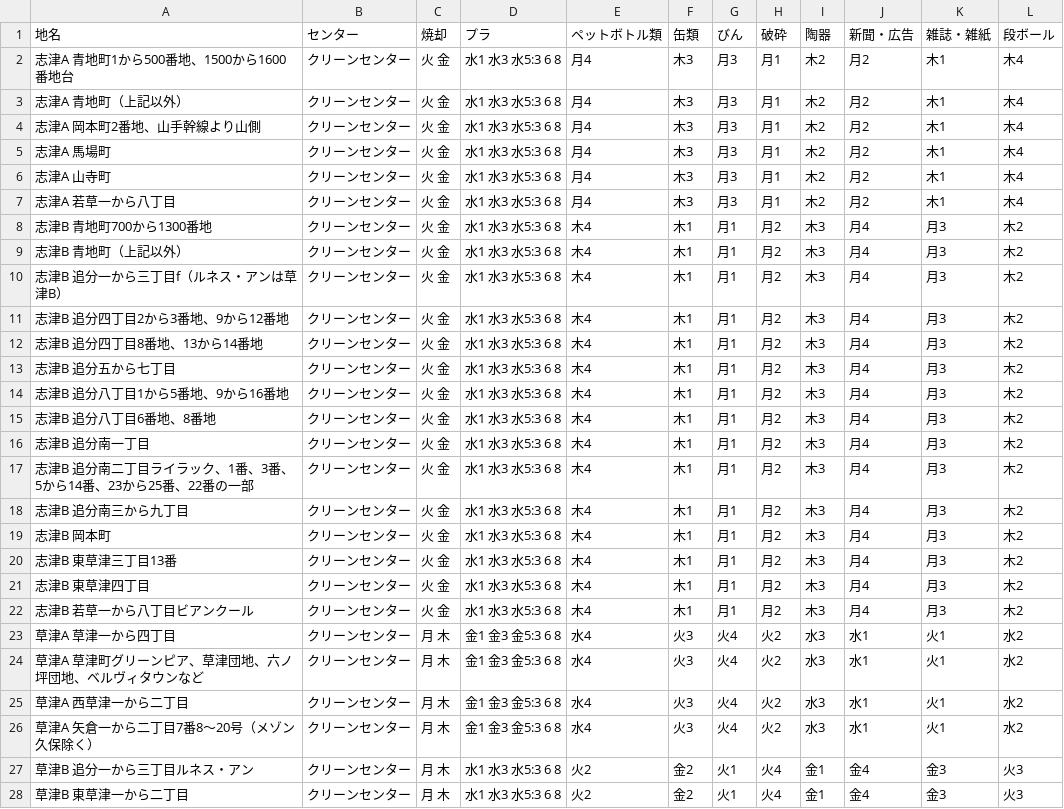
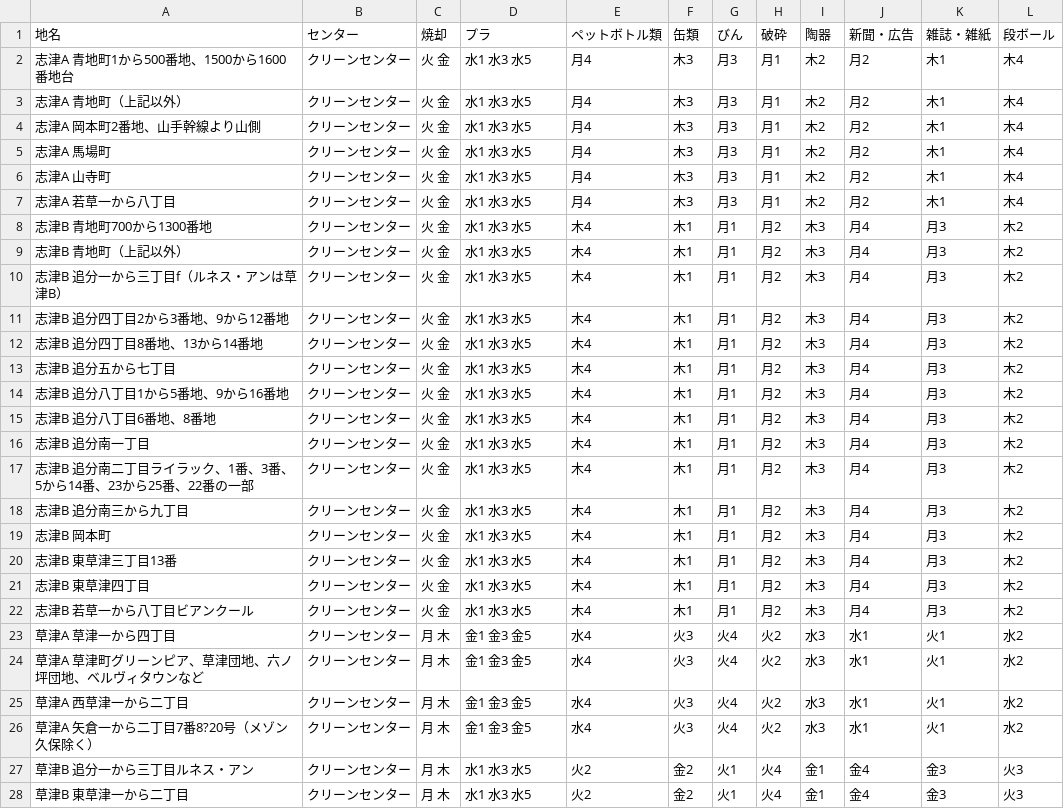
Before and after one commit to codeforkusatsu/5374, a CSV file: data/area_days.csv, drawn as a sheet; only a part is shown; the diff covers the shown part only.

Commit message:
Update area_days.csv

```diff
--- a/data/area_days.csv
+++ b/data/area_days.csv
@@ -1,28 +1,28 @@
 地名,センター,焼却,プラ,ペットボトル類,缶類,びん,破砕,陶器,新聞・広告,雑誌・雑紙,段ボール
-志津A 青地町1から500番地、1500から1600番地台,クリーンセンター,火 金,水1 水3 水5:3 6 8,月4,木3,月3,月1,木2,月2,木1,木4
-志津A 青地町（上記以外）,クリーンセンター,火 金,水1 水3 水5:3 6 8,月4,木3,月3,月1,木2,月2,木1,木4
-志津A 岡本町2番地、山手幹線より山側,クリーンセンター,火 金,水1 水3 水5:3 6 8,月4,木3,月3,月1,木2,月2,木1,木4
-志津A 馬場町,クリーンセンター,火 金,水1 水3 水5:3 6 8,月4,木3,月3,月1,木2,月2,木1,木4
-志津A 山寺町,クリーンセンター,火 金,水1 水3 水5:3 6 8,月4,木3,月3,月1,木2,月2,木1,木4
-志津A 若草一から八丁目,クリーンセンター,火 金,水1 水3 水5:3 6 8,月4,木3,月3,月1,木2,月2,木1,木4
-志津B 青地町700から1300番地,クリーンセンター,火 金,水1 水3 水5:3 6 8,木4,木1,月1,月2,木3,月4,月3,木2
-志津B 青地町（上記以外）,クリーンセンター,火 金,水1 水3 水5:3 6 8,木4,木1,月1,月2,木3,月4,月3,木2
-志津B 追分一から三丁目f（ルネス・アンは草津B）,クリーンセンター,火 金,水1 水3 水5:3 6 8,木4,木1,月1,月2,木3,月4,月3,木2
-志津B 追分四丁目2から3番地、9から12番地,クリーンセンター,火 金,水1 水3 水5:3 6 8,木4,木1,月1,月2,木3,月4,月3,木2
-志津B 追分四丁目8番地、13から14番地,クリーンセンター,火 金,水1 水3 水5:3 6 8,木4,木1,月1,月2,木3,月4,月3,木2
-志津B 追分五から七丁目,クリーンセンター,火 金,水1 水3 水5:3 6 8,木4,木1,月1,月2,木3,月4,月3,木2
-志津B 追分八丁目1から5番地、9から16番地,クリーンセンター,火 金,水1 水3 水5:3 6 8,木4,木1,月1,月2,木3,月4,月3,木2
-志津B 追分八丁目6番地、8番地,クリーンセンター,火 金,水1 水3 水5:3 6 8,木4,木1,月1,月2,木3,月4,月3,木2
-志津B 追分南一丁目,クリーンセンター,火 金,水1 水3 水5:3 6 8,木4,木1,月1,月2,木3,月4,月3,木2
-志津B 追分南二丁目ライラック、1番、3番、5から14番、23から25番、22番の一部,クリーンセンター,火 金,水1 水3 水5:3 6 8,木4,木1,月1,月2,木3,月4,月3,木2
-志津B 追分南三から九丁目,クリーンセンター,火 金,水1 水3 水5:3 6 8,木4,木1,月1,月2,木3,月4,月3,木2
-志津B 岡本町,クリーンセンター,火 金,水1 水3 水5:3 6 8,木4,木1,月1,月2,木3,月4,月3,木2
-志津B 東草津三丁目13番,クリーンセンター,火 金,水1 水3 水5:3 6 8,木4,木1,月1,月2,木3,月4,月3,木2
-志津B 東草津四丁目,クリーンセンター,火 金,水1 水3 水5:3 6 8,木4,木1,月1,月2,木3,月4,月3,木2
-志津B 若草一から八丁目ビアンクール,クリーンセンター,火 金,水1 水3 水5:3 6 8,木4,木1,月1,月2,木3,月4,月3,木2
-草津A 草津一から四丁目,クリーンセンター,月 木,金1 金3 金5:3 6 8,水4,火3,火4,火2,水3,水1,火1,水2
-草津A 草津町グリーンピア、草津団地、六ノ坪団地、ベルヴィタウンなど,クリーンセンター,月 木,金1 金3 金5:3 6 8,水4,火3,火4,火2,水3,水1,火1,水2
-草津A 西草津一から二丁目,クリーンセンター,月 木,金1 金3 金5:3 6 8,水4,火3,火4,火2,水3,水1,火1,水2
-草津A 矢倉一から二丁目7番8〜20号（メゾン久保除く）,クリーンセンター,月 木,金1 金3 金5:3 6 8,水4,火3,火4,火2,水3,水1,火1,水2
-草津B 追分一から三丁目ルネス・アン,クリーンセンター,月 木,水1 水3 水5:3 6 8,火2,金2,火1,火4,金1,金4,金3,火3
-草津B 東草津一から二丁目,クリーンセンター,月 木,水1 水3 水5:3 6 8,火2,金2,火1,火4,金1,金4,金3,火3
+志津A 青地町1から500番地、1500から1600番地台,クリーンセンター,火 金,水1 水3 水5,月4,木3,月3,月1,木2,月2,木1,木4
+志津A 青地町（上記以外）,クリーンセンター,火 金,水1 水3 水5,月4,木3,月3,月1,木2,月2,木1,木4
+志津A 岡本町2番地、山手幹線より山側,クリーンセンター,火 金,水1 水3 水5,月4,木3,月3,月1,木2,月2,木1,木4
+志津A 馬場町,クリーンセンター,火 金,水1 水3 水5,月4,木3,月3,月1,木2,月2,木1,木4
+志津A 山寺町,クリーンセンター,火 金,水1 水3 水5,月4,木3,月3,月1,木2,月2,木1,木4
+志津A 若草一から八丁目,クリーンセンター,火 金,水1 水3 水5,月4,木3,月3,月1,木2,月2,木1,木4
+志津B 青地町700から1300番地,クリーンセンター,火 金,水1 水3 水5,木4,木1,月1,月2,木3,月4,月3,木2
+志津B 青地町（上記以外）,クリーンセンター,火 金,水1 水3 水5,木4,木1,月1,月2,木3,月4,月3,木2
+志津B 追分一から三丁目f（ルネス・アンは草津B）,クリーンセンター,火 金,水1 水3 水5,木4,木1,月1,月2,木3,月4,月3,木2
+志津B 追分四丁目2から3番地、9から12番地,クリーンセンター,火 金,水1 水3 水5,木4,木1,月1,月2,木3,月4,月3,木2
+志津B 追分四丁目8番地、13から14番地,クリーンセンター,火 金,水1 水3 水5,木4,木1,月1,月2,木3,月4,月3,木2
+志津B 追分五から七丁目,クリーンセンター,火 金,水1 水3 水5,木4,木1,月1,月2,木3,月4,月3,木2
+志津B 追分八丁目1から5番地、9から16番地,クリーンセンター,火 金,水1 水3 水5,木4,木1,月1,月2,木3,月4,月3,木2
+志津B 追分八丁目6番地、8番地,クリーンセンター,火 金,水1 水3 水5,木4,木1,月1,月2,木3,月4,月3,木2
+志津B 追分南一丁目,クリーンセンター,火 金,水1 水3 水5,木4,木1,月1,月2,木3,月4,月3,木2
+志津B 追分南二丁目ライラック、1番、3番、5から14番、23から25番、22番の一部,クリーンセンター,火 金,水1 水3 水5,木4,木1,月1,月2,木3,月4,月3,木2
+志津B 追分南三から九丁目,クリーンセンター,火 金,水1 水3 水5,木4,木1,月1,月2,木3,月4,月3,木2
+志津B 岡本町,クリーンセンター,火 金,水1 水3 水5,木4,木1,月1,月2,木3,月4,月3,木2
+志津B 東草津三丁目13番,クリーンセンター,火 金,水1 水3 水5,木4,木1,月1,月2,木3,月4,月3,木2
+志津B 東草津四丁目,クリーンセンター,火 金,水1 水3 水5,木4,木1,月1,月2,木3,月4,月3,木2
+志津B 若草一から八丁目ビアンクール,クリーンセンター,火 金,水1 水3 水5,木4,木1,月1,月2,木3,月4,月3,木2
+草津A 草津一から四丁目,クリーンセンター,月 木,金1 金3 金5,水4,火3,火4,火2,水3,水1,火1,水2
+草津A 草津町グリーンピア、草津団地、六ノ坪団地、ベルヴィタウンなど,クリーンセンター,月 木,金1 金3 金5,水4,火3,火4,火2,水3,水1,火1,水2
+草津A 西草津一から二丁目,クリーンセンター,月 木,金1 金3 金5,水4,火3,火4,火2,水3,水1,火1,水2
+草津A 矢倉一から二丁目7番8?20号（メゾン久保除く）,クリーンセンター,月 木,金1 金3 金5,水4,火3,火4,火2,水3,水1,火1,水2
+草津B 追分一から三丁目ルネス・アン,クリーンセンター,月 木,水1 水3 水5,火2,金2,火1,火4,金1,金4,金3,火3
+草津B 東草津一から二丁目,クリーンセンター,月 木,水1 水3 水5,火2,金2,火1,火4,金1,金4,金3,火3
```
Also changed, not shown: 77 edited cells elsewhere in this file.
